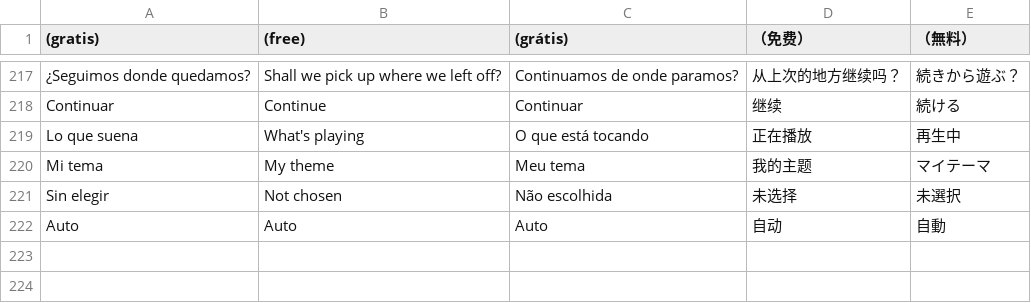
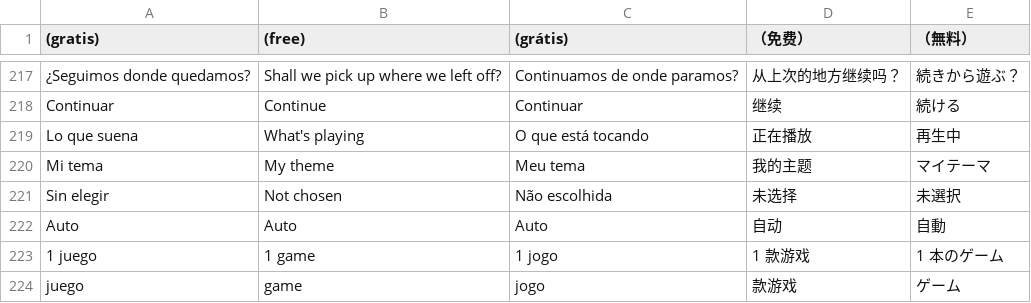
Before and after one commit to nikalbazu24/Diptico-frontend, a TSV file: herramientas/traducir/extras4.tsv, drawn as a sheet; only a part is shown, gaps mark what is left out.

```diff
--- a/herramientas/traducir/extras4.tsv
+++ b/herramientas/traducir/extras4.tsv
@@ -222 +222,3 @@ Sin elegir	Not chosen	Não escolhida	未选择	未選択
 Auto	Auto	Auto	自动	自動
+1 juego	1 game	1 jogo	1 款游戏	1 本のゲーム
+juego	game	jogo	款游戏	ゲーム
```
Also changed, not shown: 7 other files.
